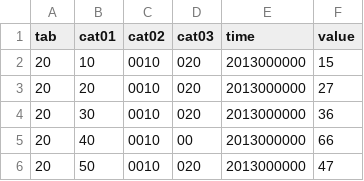
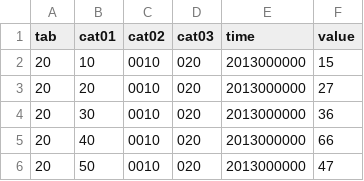
Before and after one commit to fits/try_samples, a CSV file: blog/20130922/data.csv, drawn as a sheet.

```diff
--- a/blog/20130922/data.csv
+++ b/blog/20130922/data.csv
@@ -4,3 +4,3 @@
 "20","30","0010","020","2013000000",36
-"20","40","0010","00","2013000000",66
+"20","40","0010","020","2013000000",66
 "20","50","0010","020","2013000000",47
```
Also changed, not shown: 3 other files.
